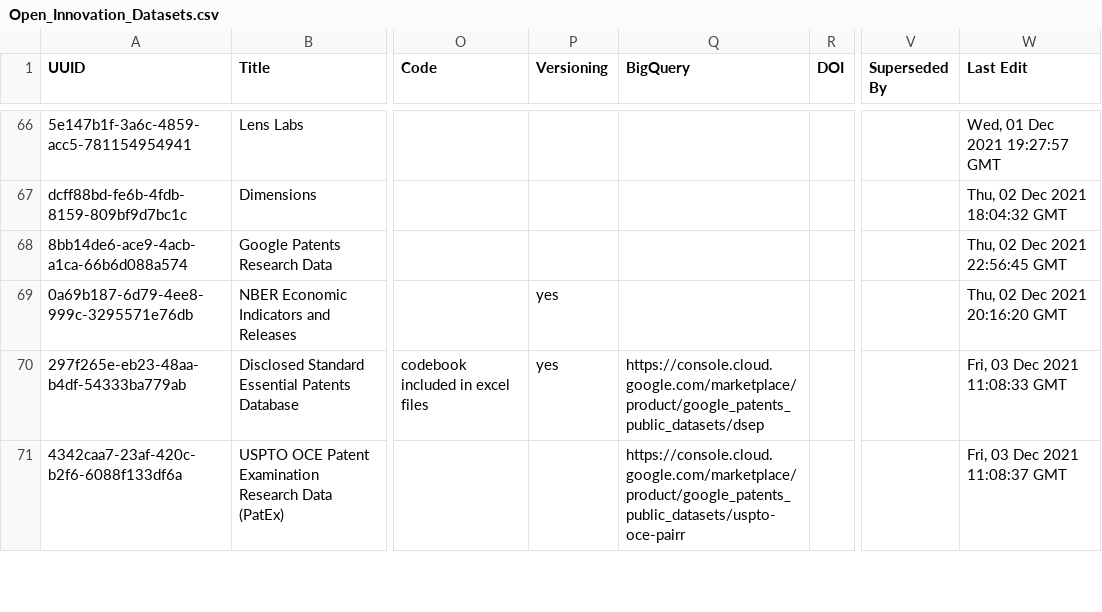
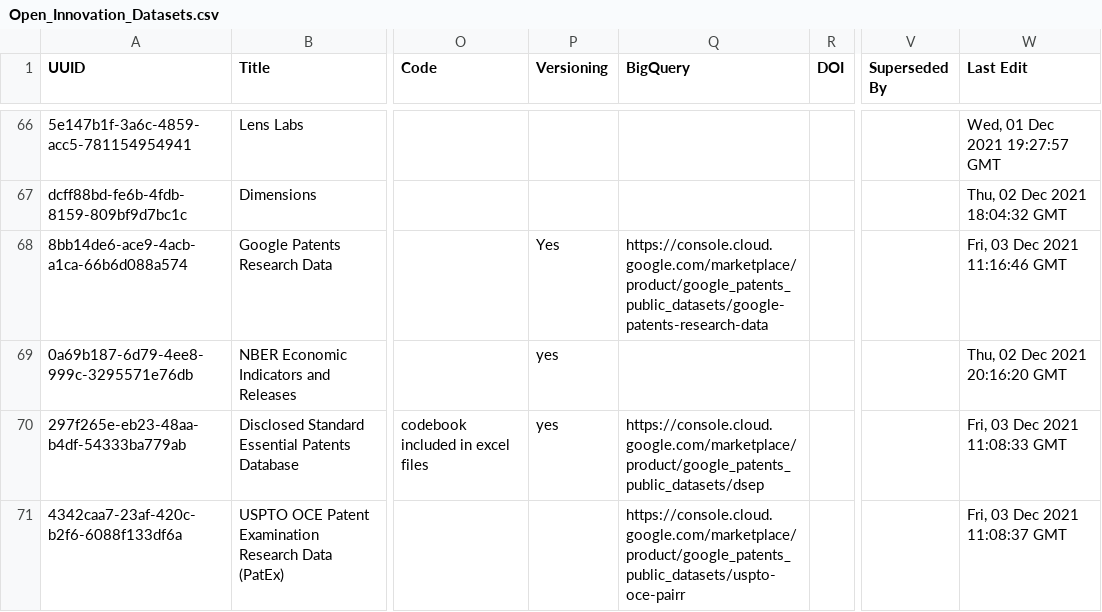
Before and after one commit to Innovation-Information-Initiative/Open-Innovation-Dataset-Index, a CSV file: index_archive/Open_Innovation_Datasets.csv, drawn as a sheet; only a part is shown, gaps mark what is left out; the diff covers the shown part only; the diff names each change by its address in the sheet, - before the commit and + after, or states it on an @@ line.

```diff
--- a/index_archive/Open_Innovation_Datasets.csv
+++ b/index_archive/Open_Innovation_Datasets.csv
-P68 (Versioning): (empty)
+P68 (Versioning): Yes
-Q68 (BigQuery): (empty)
+Q68 (BigQuery): https://console.cloud.google.com/marketplace/product/google_patents_public_datasets/google-patents-research-data
-W68 (Last Edit): Thu, 02 Dec 2021 22:56:45 GMT
+W68 (Last Edit): Fri, 03 Dec 2021 11:16:46 GMT
```
Also changed, not shown: 2 added rows and 12 edited cells elsewhere in this file, 5 other files.
